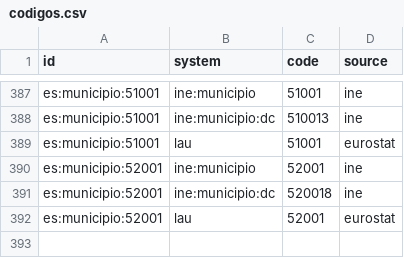
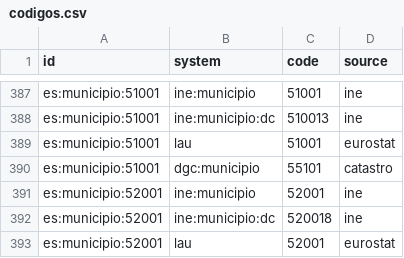
Before and after one commit to alertapublica/territorios-es, a CSV file: pruebas/datos/codigos.csv, drawn as a sheet; only a part is shown, gaps mark what is left out.

Commit message:
Catastro: delegaciones propias como nota, contraste de nombres con el corte a 30 caracteres y datos regenerados
- Las gerencias 51-56 del Catastro (Cartagena, Gijón, Jerez, Vigo, Ceuta, Melilla) no son un error:
  van a Notas, agrupadas por provincia.
- El nombre del Catastro se da por igual aunque esté cortado a 30 caracteres o con el artículo al
  final o sin él; de 38 avisos quedan 7 nombres distintos de verdad.
- datos/: generación de Actions (run 42693046152); solo añade dgc:municipio a 7.608 municipios.

```diff
--- a/pruebas/datos/codigos.csv
+++ b/pruebas/datos/codigos.csv
@@ -389,2 +389,3 @@ es:municipio:51001,ine:municipio:dc,510013,ine
 es:municipio:51001,lau,51001,eurostat
+es:municipio:51001,dgc:municipio,55101,catastro
 es:municipio:52001,ine:municipio,52001,ine
```
Also changed, not shown: pruebas/datos/municipios.csv, 12 other files.
